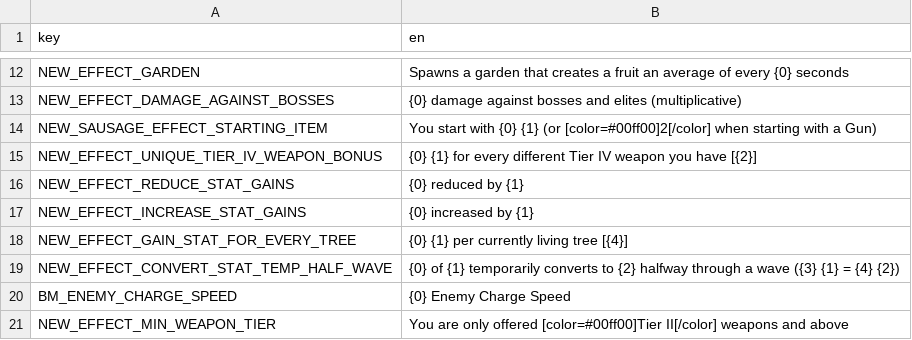
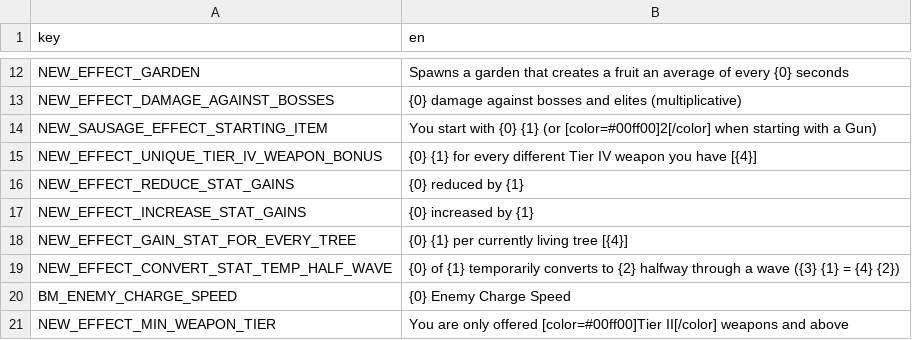
Before and after one commit to joshcurtis/Brotato-BalanceMod, a CSV file: translations/BalanceMod.csv, drawn as a sheet; only a part is shown, gaps mark what is left out.

```diff
--- a/translations/BalanceMod.csv
+++ b/translations/BalanceMod.csv
@@ -14,3 +14,3 @@ NEW_EFFECT_DAMAGE_AGAINST_BOSSES,{0} damage against bosses and elites (multiplic
 NEW_SAUSAGE_EFFECT_STARTING_ITEM,You start with {0} {1} (or [color=#00ff00]2[/color] when starting with a Gun)
-NEW_EFFECT_UNIQUE_TIER_IV_WEAPON_BONUS,{0} {1} for every different Tier IV weapon you have [{2}]
+NEW_EFFECT_UNIQUE_TIER_IV_WEAPON_BONUS,{0} {1} for every different Tier IV weapon you have [{4}]
 NEW_EFFECT_REDUCE_STAT_GAINS,{0} reduced by {1}
```
Also changed, not shown: 13 other files.
